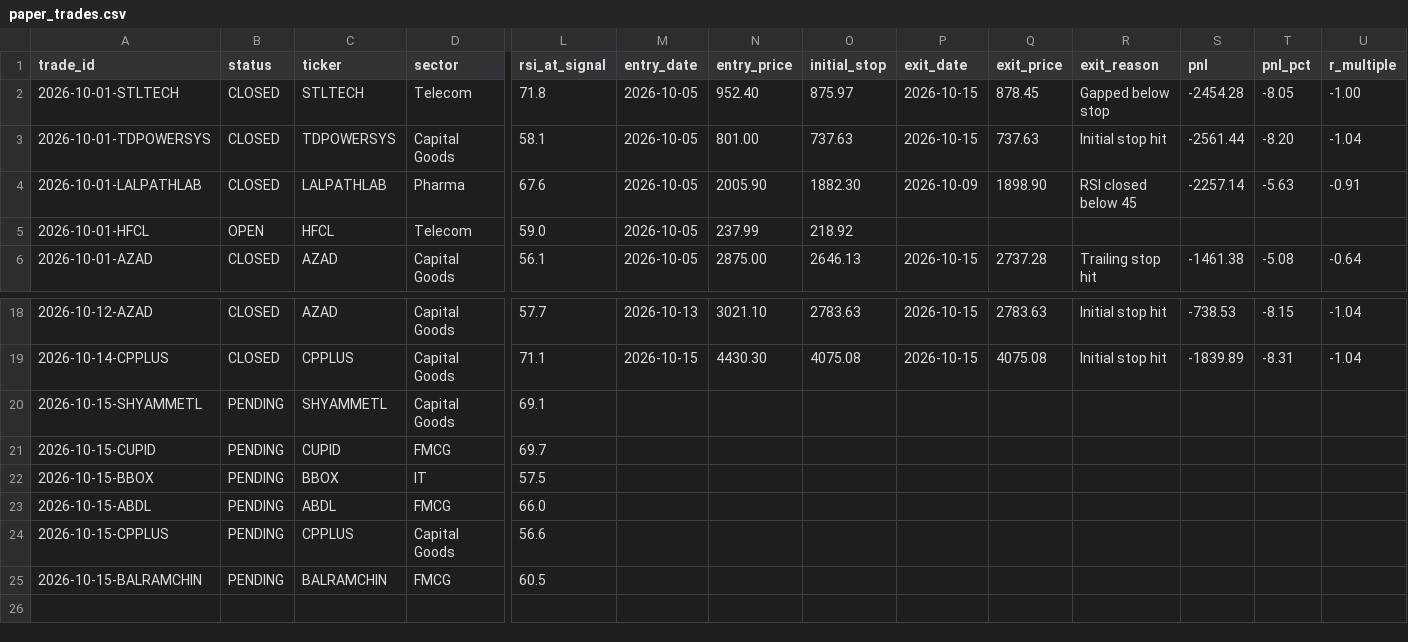
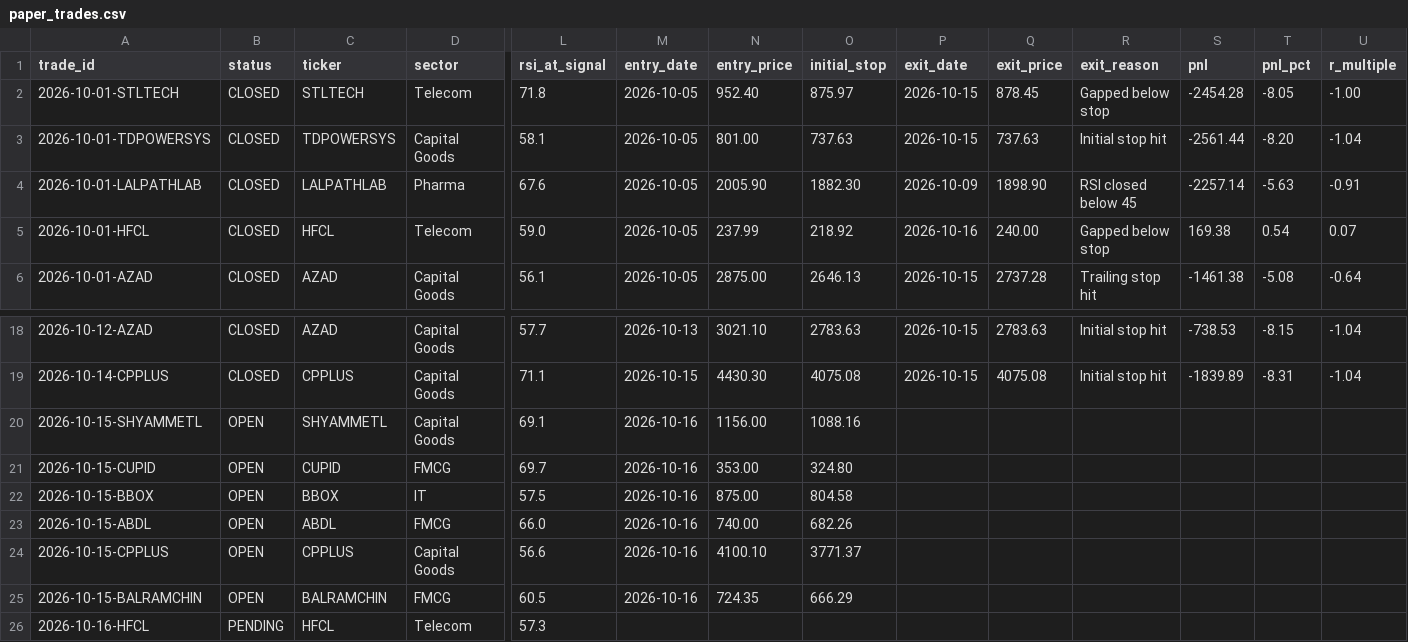
Before and after one commit to dheerensingh/screener, a CSV file: docs/data/paper_trades.csv, drawn as a sheet; only a part is shown, gaps mark what is left out; rows hold the shown columns only; the diff names each change by its address in the sheet, - before the commit and + after, or states it on an @@ line.

```diff
--- a/docs/data/paper_trades.csv
+++ b/docs/data/paper_trades.csv
-B5 (status): OPEN
+B5 (status): CLOSED
-P5 (exit_date): (empty)
+P5 (exit_date): 2026-10-16
-Q5 (exit_price): (empty)
+Q5 (exit_price): 240.00
-R5 (exit_reason): (empty)
+R5 (exit_reason): Gapped below stop
-S5 (pnl): (empty)
+S5 (pnl): 169.38
-T5 (pnl_pct): (empty)
+T5 (pnl_pct): 0.54
-U5 (r_multiple): (empty)
+U5 (r_multiple): 0.07
-B20:B25 (status): PENDING
+B20:B25 (status): OPEN
-M20:M25 (entry_date): (empty)
+M20:M25 (entry_date): 2026-10-16
-N20 (entry_price): (empty)
+N20 (entry_price): 1156.00
-O20 (initial_stop): (empty)
+O20 (initial_stop): 1088.16
-N21 (entry_price): (empty)
+N21 (entry_price): 353.00
-O21 (initial_stop): (empty)
+O21 (initial_stop): 324.80
-N22 (entry_price): (empty)
+N22 (entry_price): 875.00
-O22 (initial_stop): (empty)
+O22 (initial_stop): 804.58
-N23 (entry_price): (empty)
+N23 (entry_price): 740.00
-O23 (initial_stop): (empty)
+O23 (initial_stop): 682.26
-N24 (entry_price): (empty)
+N24 (entry_price): 4100.10
-O24 (initial_stop): (empty)
+O24 (initial_stop): 3771.37
-N25 (entry_price): (empty)
+N25 (entry_price): 724.35
-O25 (initial_stop): (empty)
+O25 (initial_stop): 666.29
+row 26: 2026-10-16-HFCL | PENDING | HFCL | Telecom | 57.3
```
Also changed, not shown: docs/data/feed_log.csv, docs/data/paper_equity.csv, 7 other files.
